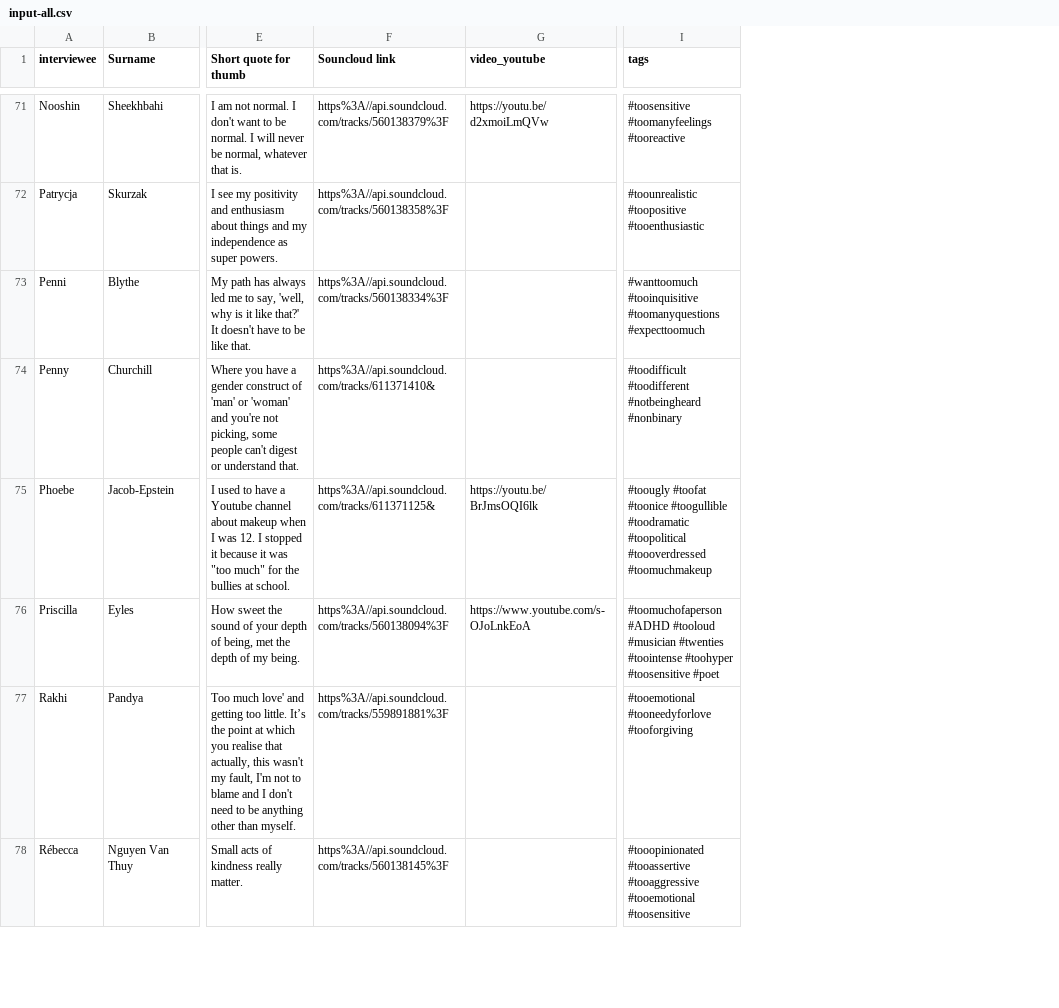
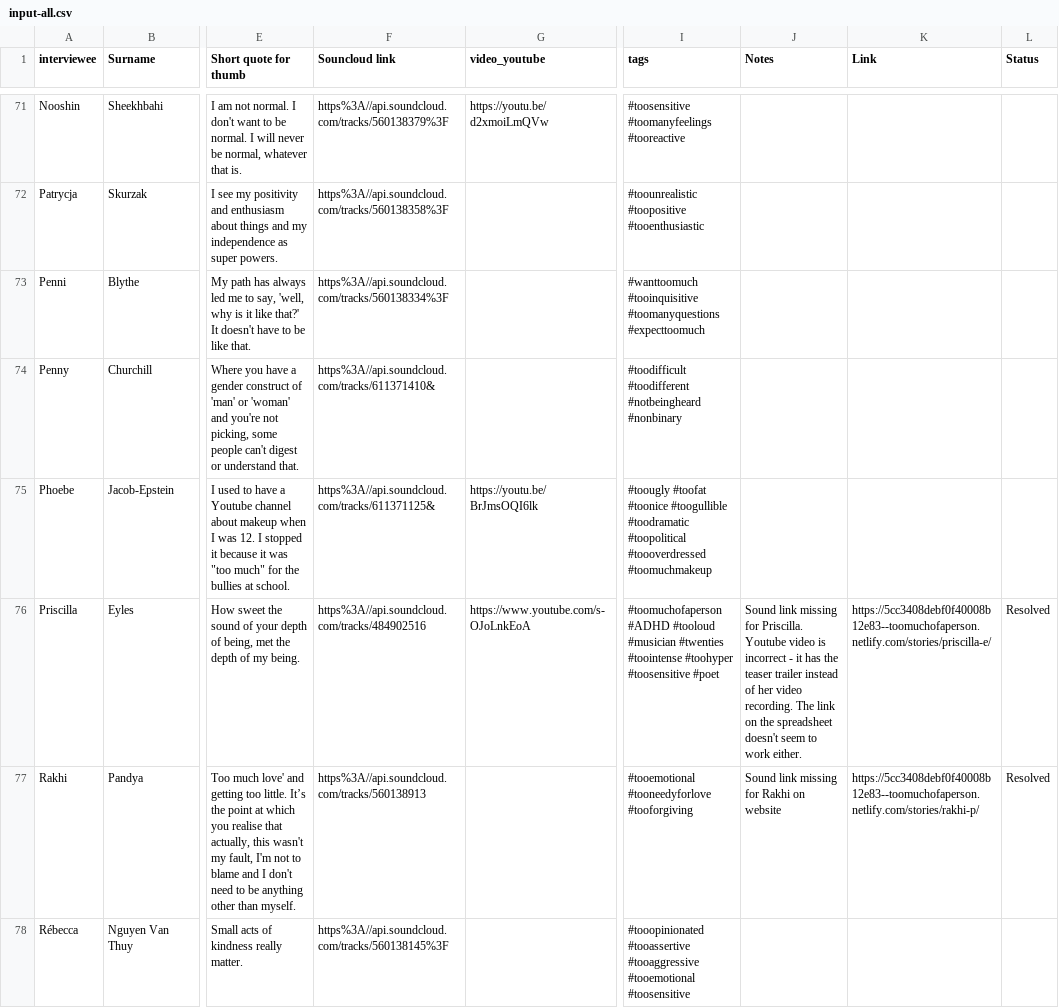
Before and after one commit to DeckOfPandas/too-much-of-a-person, a CSV file: csv/input-all.csv, drawn as a sheet; only a part is shown, gaps mark what is left out; the diff covers the shown part only; the diff names each change by its address in the sheet, - before the commit and + after, or states it on an @@ line.

Commit message:
Updated spreadsheet from Sun, fixes various Issues

```diff
--- a/csv/input-all.csv
+++ b/csv/input-all.csv
+column J (Notes), rows 76-77: Sound link missing for Priscilla. Youtube video is incorrect - it has the teaser trailer instead of her video recording. The link on the spreadsheet doesn't seem to work either. | Sound link missing for Rakhi on website
+column K (Link), rows 76-77: https://5cc3408debf0f40008b12e83--toomuchofaperson.netlify.com/stories/priscilla-e/ | https://5cc3408debf0f40008b12e83--toomuchofaperson.netlify.com/stories/rakhi-p/
+column L (Status), rows 76-77: Resolved | Resolved
-F76 (Souncloud link): https%3A//api.soundcloud.com/tracks/560138094%3F
+F76 (Souncloud link): https%3A//api.soundcloud.com/tracks/484902516
-F77 (Souncloud link): https%3A//api.soundcloud.com/tracks/559891881%3F
+F77 (Souncloud link): https%3A//api.soundcloud.com/tracks/560138913
```
Also changed, not shown: 14 edited cells elsewhere in this file, 16 other files.
